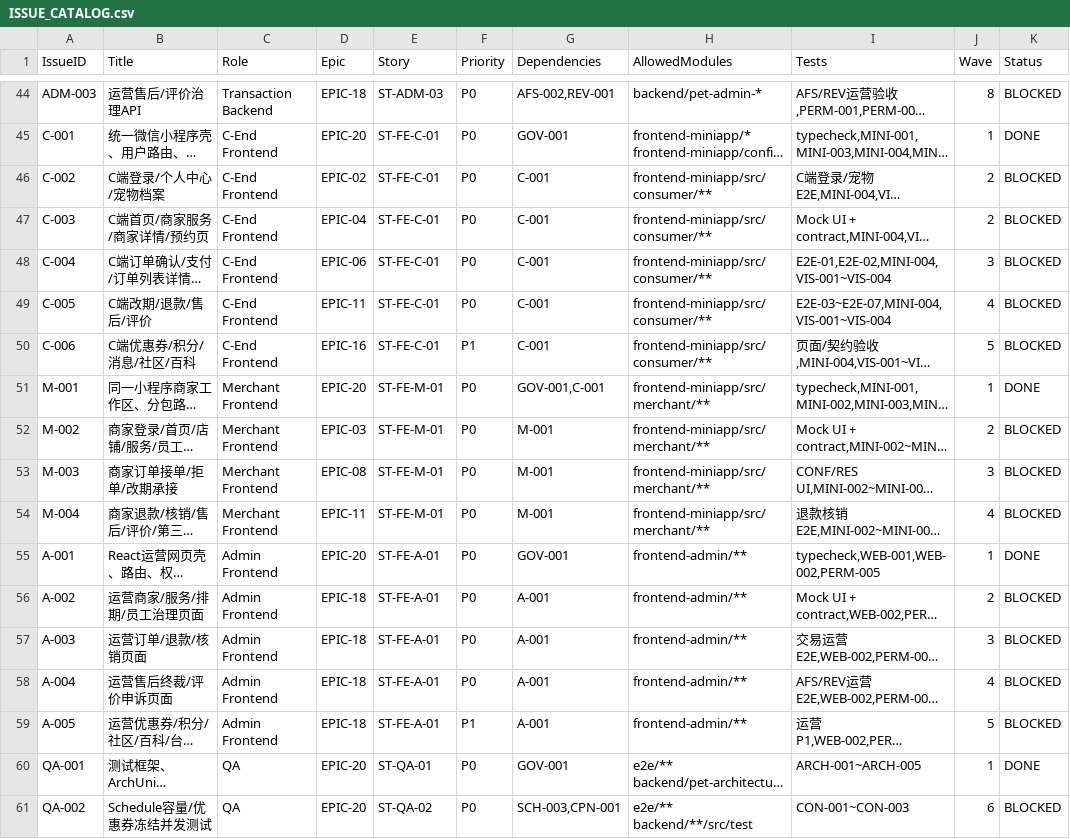
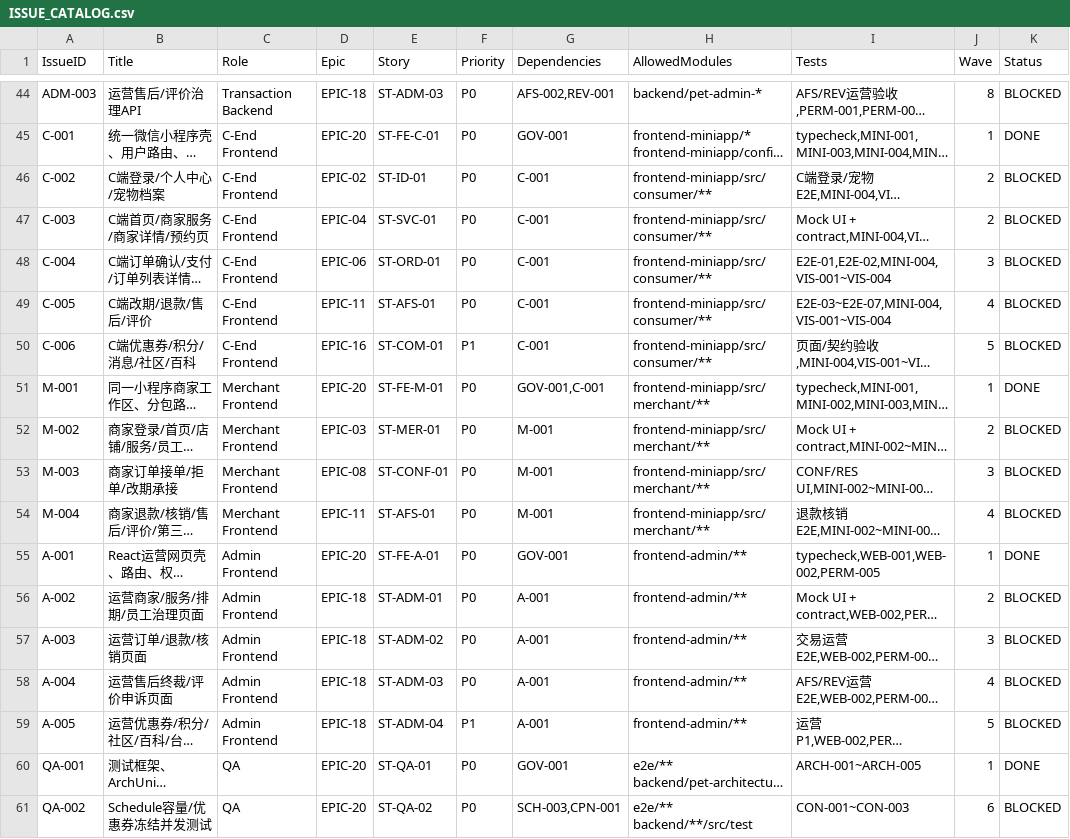
Before and after one commit to blueXYing/pet-platform, a CSV file: planning/ISSUE_CATALOG.csv, drawn as a sheet; only a part is shown, gaps mark what is left out; long unchanged cells end in …; the diff names each change by its address in the sheet, - before the commit and + after, or states it on an @@ line.

Commit message:
docs: plan Wave 2 gates and repair existing issue traceability

```diff
--- a/planning/ISSUE_CATALOG.csv
+++ b/planning/ISSUE_CATALOG.csv
-E46 (Story): ST-FE-C-01
+E46 (Story): ST-ID-01
-E47 (Story): ST-FE-C-01
+E47 (Story): ST-SVC-01
-E48 (Story): ST-FE-C-01
+E48 (Story): ST-ORD-01
-E49 (Story): ST-FE-C-01
+E49 (Story): ST-AFS-01
-E50 (Story): ST-FE-C-01
+E50 (Story): ST-COM-01
-E52 (Story): ST-FE-M-01
+E52 (Story): ST-MER-01
-E53 (Story): ST-FE-M-01
+E53 (Story): ST-CONF-01
-E54 (Story): ST-FE-M-01
+E54 (Story): ST-AFS-01
-E56 (Story): ST-FE-A-01
+E56 (Story): ST-ADM-01
-E57 (Story): ST-FE-A-01
+E57 (Story): ST-ADM-02
-E58 (Story): ST-FE-A-01
+E58 (Story): ST-ADM-03
-E59 (Story): ST-FE-A-01
+E59 (Story): ST-ADM-04
```
Also changed, not shown: 24 other files.
